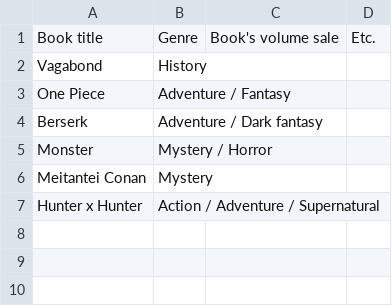
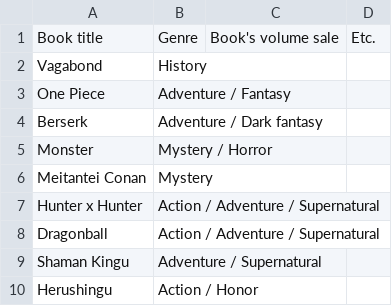
Before and after one commit to NutNightCore/Popular-comic, a CSV file: 2001 - Sheet1.csv, drawn as a sheet.

Commit message:
Update 2001 - Sheet1.csv

```diff
--- a/2001 - Sheet1.csv
+++ b/2001 - Sheet1.csv
@@ -7 +7,4 @@ Meitantei Conan,Mystery,,
 Hunter x Hunter,Action / Adventure / Supernatural,,
+Dragonball,Action / Adventure / Supernatural,,
+Shaman Kingu,Adventure / Supernatural,,
+Herushingu,Action / Honor
```
